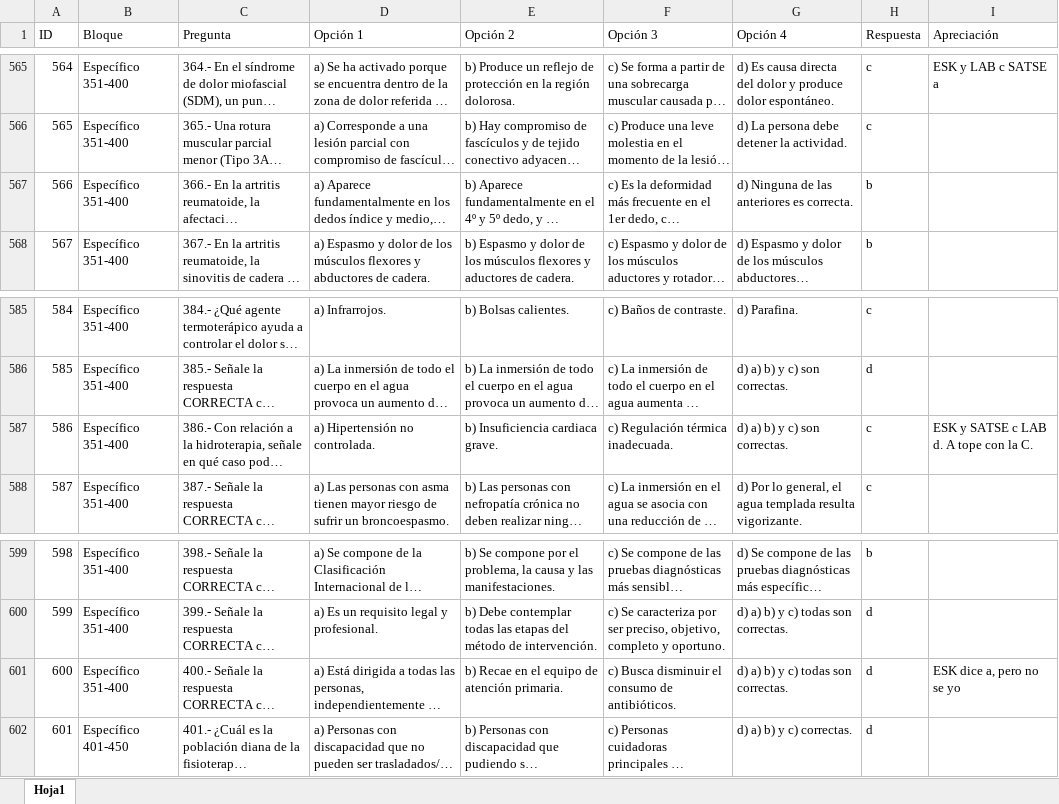
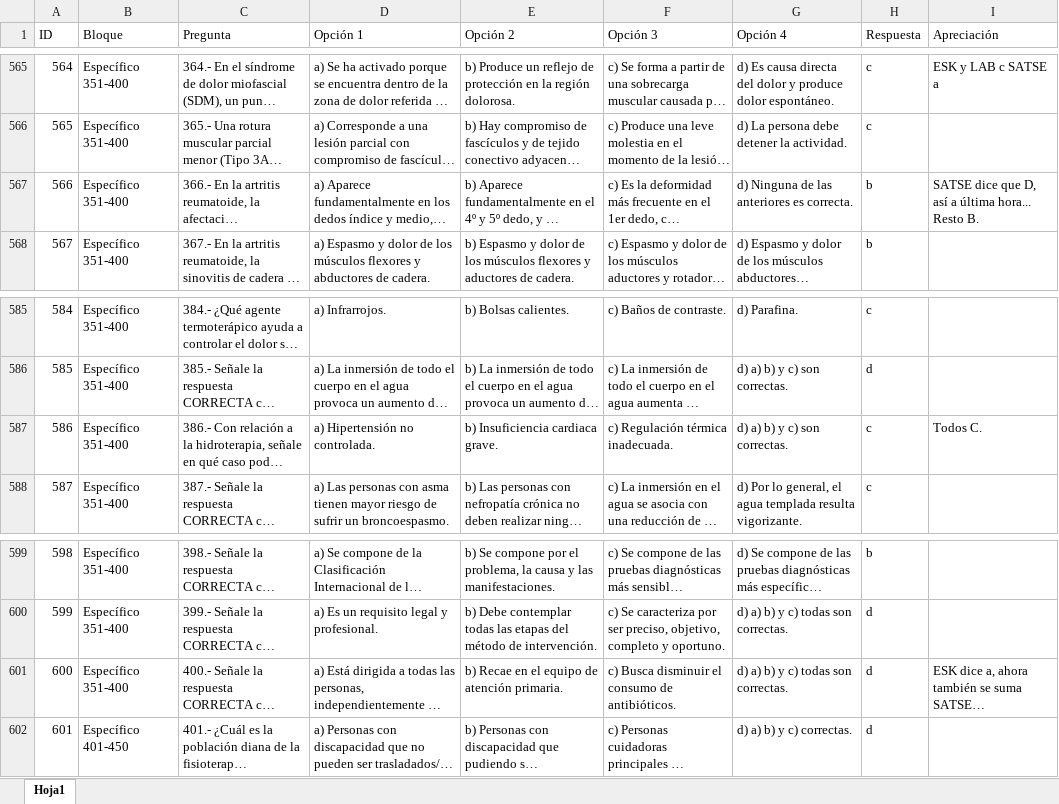
Before and after one commit to asierduran/Test-Opes-2026-Prueba, an Excel workbook: Banco de preguntas.xlsx, sheet Hoja1, drawn as a sheet; only a part is shown, gaps mark what is left out; long unchanged cells end in …; values as stored, in another font and other column widths than the file's, no borders; the diff covers the shown part only; the diff names each change by its address in the sheet, - before the commit and + after, or states it on an @@ line.

```diff
--- a/Banco de preguntas.xlsx (sheet Hoja1)
+++ b/Banco de preguntas.xlsx (sheet Hoja1)
-I567 (Apreciación): (empty)
+I567 (Apreciación): SATSE dice que D, así a última hora... Resto B.
-I587 (Apreciación): ESK y SATSE c LAB d. A tope con la C.
+I587 (Apreciación): Todos C.
-I601 (Apreciación): ESK dice a, pero no se yo
+I601 (Apreciación): ESK dice a, ahora también se suma SATSE…
```
Also changed, not shown: 9 edited cells elsewhere in this sheet.
